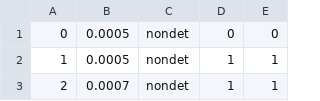
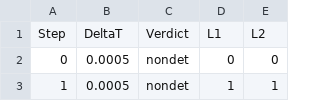
Before and after one commit to salmatoolkit/salma, a CSV file: code/SALMA/ecl-test/test-suite/sim2.csv, drawn as a sheet; only a part is shown; the shorter side is filled out with more unchanged rows; the diff names each change by its address in the sheet, - before the commit and + after, or states it on an @@ line.

```diff
--- a/code/SALMA/ecl-test/test-suite/sim2.csv
+++ b/code/SALMA/ecl-test/test-suite/sim2.csv
+row 1: Step | DeltaT | Verdict | L1 | L2
```
Also changed, not shown: code/SALMA/ecl-test/test-suite/sim1.csv, 6 other files.
